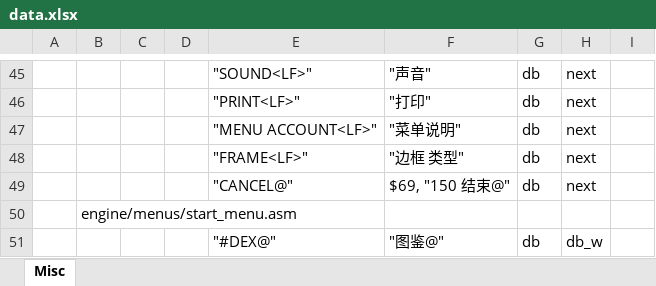
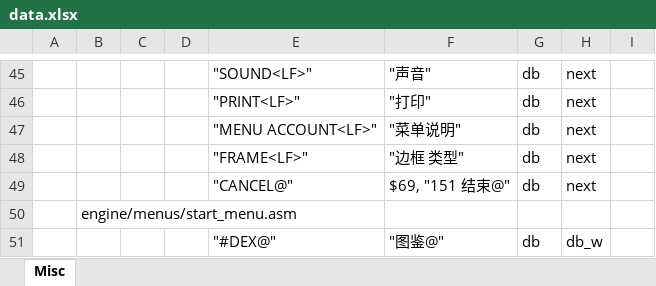
Before and after one commit to TomJinW/pokegoldCHS, an Excel workbook: src/xlsx/data.xlsx, sheet Misc, drawn as a sheet; only a part is shown, gaps mark what is left out; values as stored, in another font and other column widths than the file's, no borders; the diff names each change by its address in the sheet, - before the commit and + after, or states it on an @@ line.

```diff
--- a/src/xlsx/data.xlsx (sheet Misc)
+++ b/src/xlsx/data.xlsx (sheet Misc)
-F49: $69, "150 结束@"
+F49: $69, "151 结束@"
```
Also changed, not shown: 5 other files.
